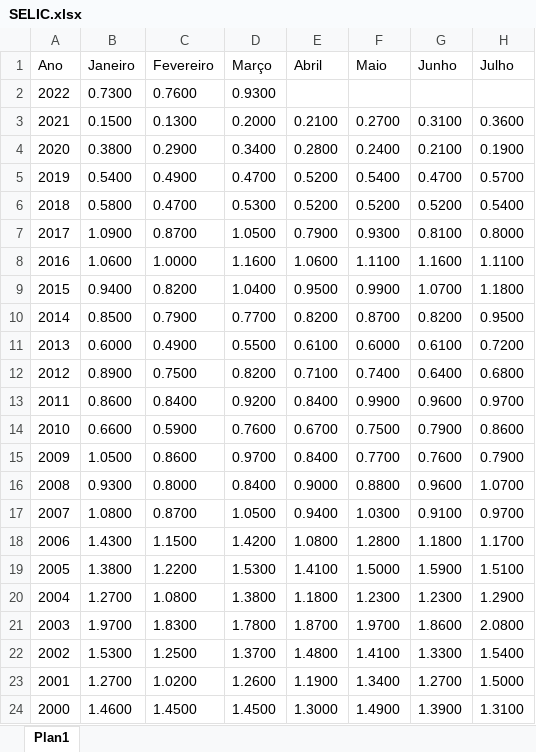
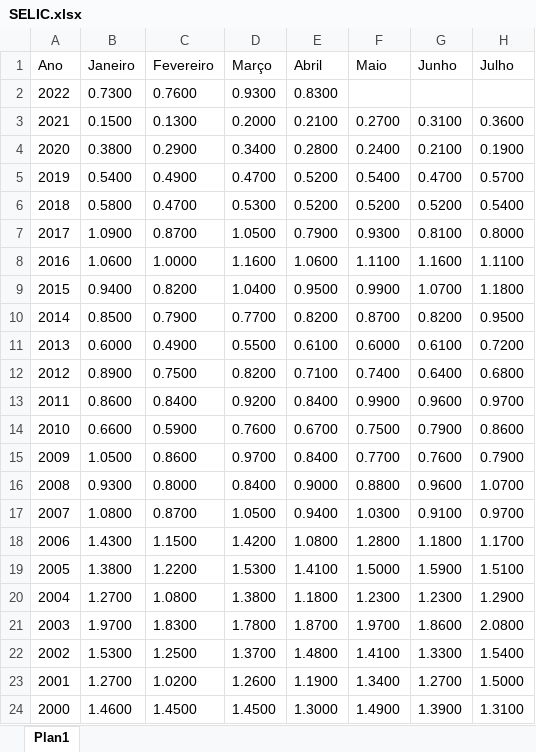
Before and after one commit to CarlosOliveira1988/Investment_Portfolio_Analysis, an Excel workbook: indexer_lib/data/SELIC.xlsx, sheet Plan1, drawn as a sheet; only a part is shown; values as stored, in another font and other column widths than the file's, no borders; the diff names each change by its address in the sheet, - before the commit and + after, or states it on an @@ line.

```diff
--- a/indexer_lib/data/SELIC.xlsx (sheet Plan1)
+++ b/indexer_lib/data/SELIC.xlsx (sheet Plan1)
-E2 (Abril): (empty)
+E2 (Abril): 0.8300
```
Also changed, not shown: indexer_lib/data/CDI.xlsx, indexer_lib/data/FGTS.xlsx, 13 other files.
